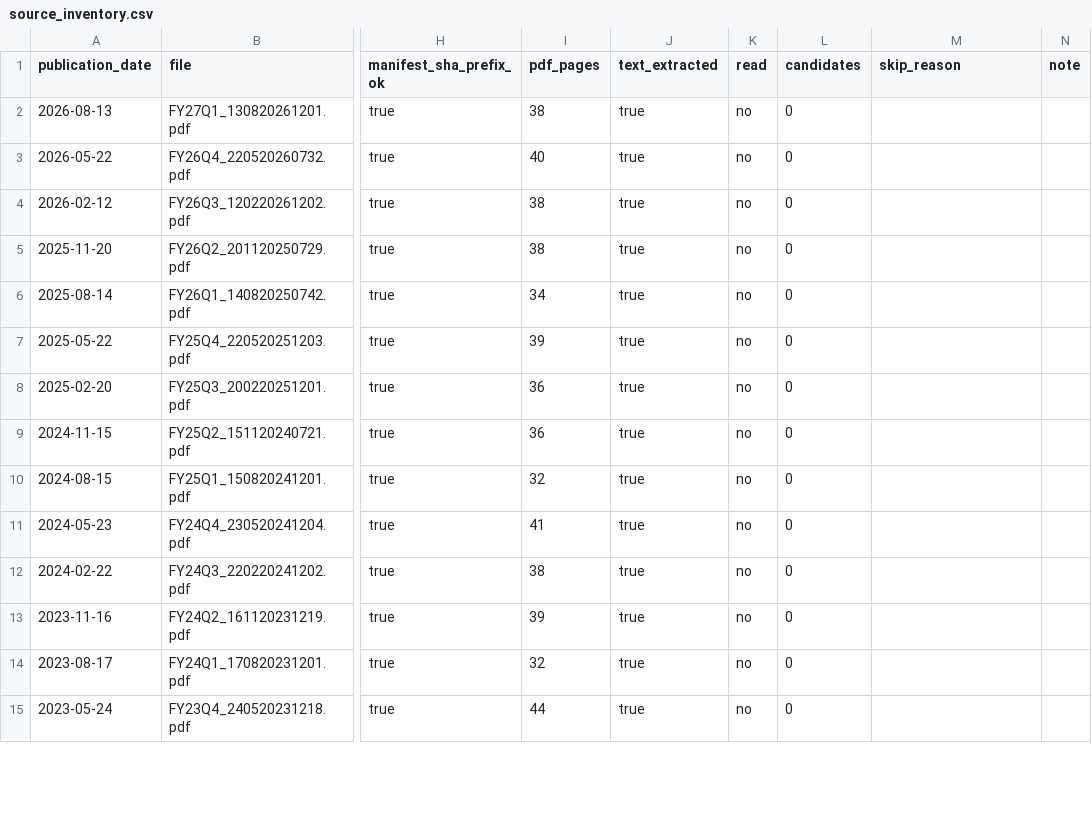
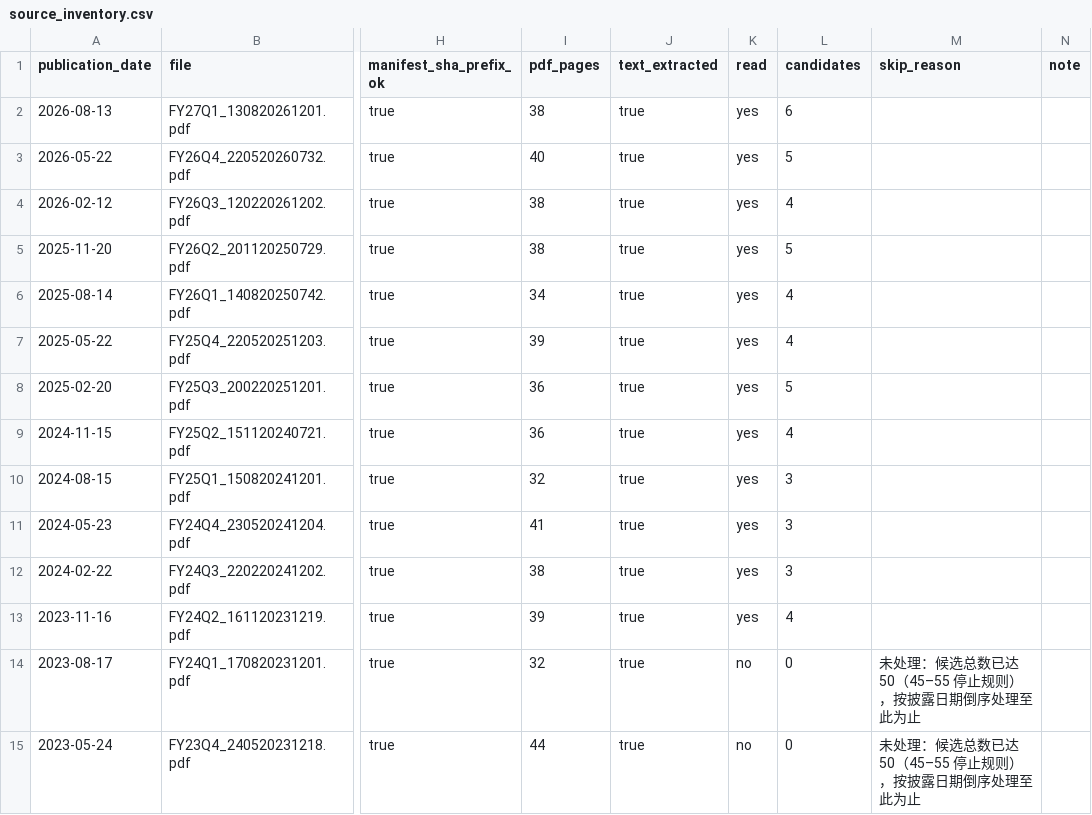
Before and after one commit to 6xiaoyan/finsights, a CSV file: data/eval/lenovo_attribution_candidates/source_inventory.csv, drawn as a sheet; only a part is shown, gaps mark what is left out; the diff covers the shown part only; the diff names each change by its address in the sheet, - before the commit and + after, or states it on an @@ line.

```diff
--- a/data/eval/lenovo_attribution_candidates/source_inventory.csv
+++ b/data/eval/lenovo_attribution_candidates/source_inventory.csv
-K2:K13 (read): no
+K2:K13 (read): yes
-L2 (candidates): 0
+L2 (candidates): 6
-L3 (candidates): 0
+L3 (candidates): 5
-L4 (candidates): 0
+L4 (candidates): 4
-L5 (candidates): 0
+L5 (candidates): 5
-L6:L7 (candidates): 0
+L6:L7 (candidates): 4
-L8 (candidates): 0
+L8 (candidates): 5
-L9 (candidates): 0
+L9 (candidates): 4
-L10:L12 (candidates): 0
+L10:L12 (candidates): 3
-L13 (candidates): 0
+L13 (candidates): 4
-M14:M15 (skip_reason): (empty)
+M14:M15 (skip_reason): 未处理：候选总数已达 50（45–55 停止规则），按披露日期倒序处理至此为止
```
Also changed, not shown: 23 edited cells elsewhere in this file, 27 other files.
